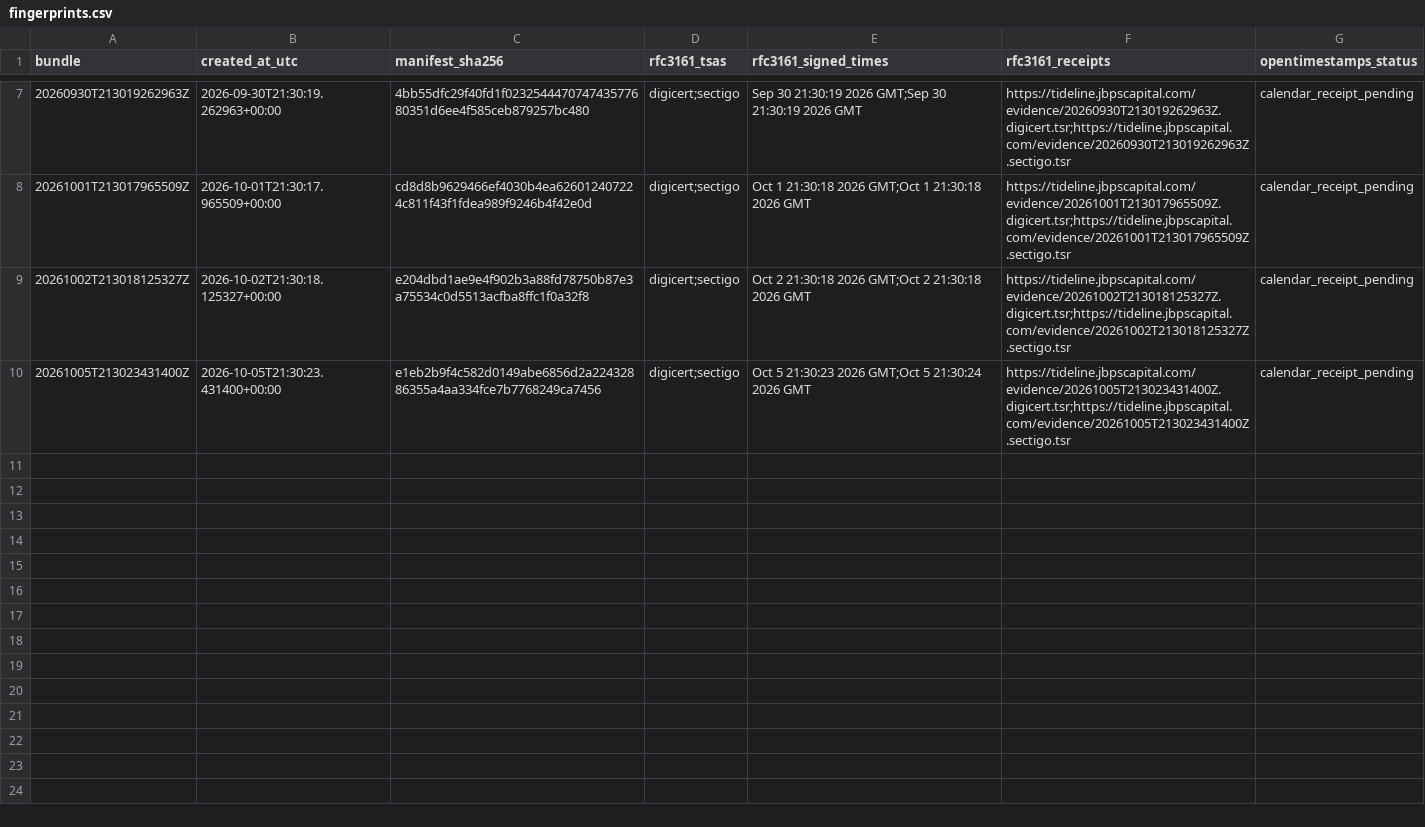
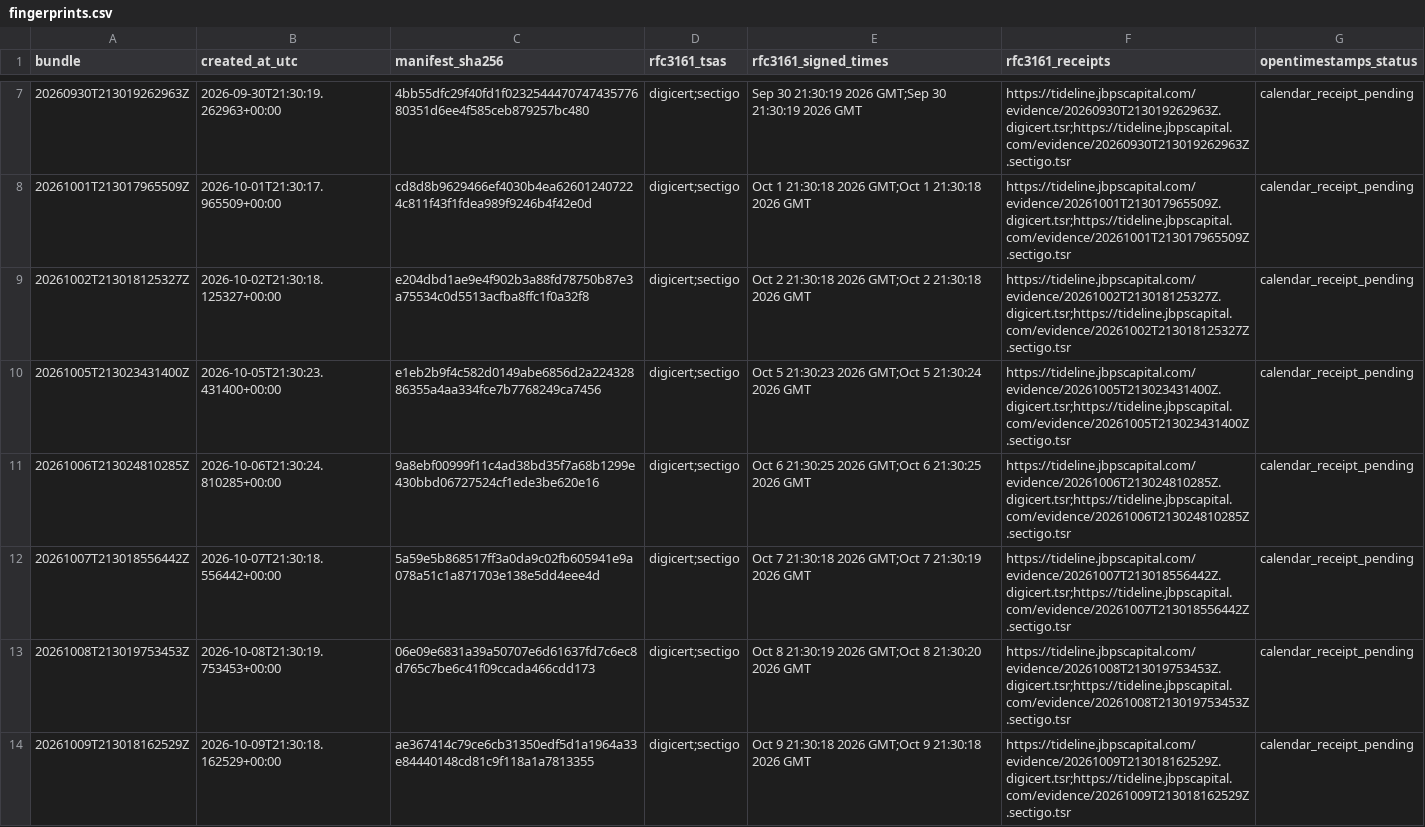
Before and after one commit to bpp84-hub/tideline-public-record, a CSV file: data/fingerprints.csv, drawn as a sheet; only a part is shown, gaps mark what is left out.

```diff
--- a/data/fingerprints.csv
+++ b/data/fingerprints.csv
@@ -10 +10,5 @@ bundle,created_at_utc,manifest_sha256,rfc3161_tsas,rfc3161_signed_times,rfc3161_
 20261005T213023431400Z,2026-10-05T21:30:23.431400+00:00,e1eb2b9f4c582d0149abe6856d2a22432886355a4aa334fce7b7768249ca7456,digicert;sectigo,Oct  5 21:30:23 2026 GMT;Oct  5 21:30:24 2026 GMT,https://tideline.jbpscapital.com/evidence/20261005T213023431400Z.digicert.tsr;https://tideline.jbpscapital.com/evidence/20261005T213023431400Z.sectigo.tsr,calendar_receipt_pending
+20261006T213024810285Z,2026-10-06T21:30:24.810285+00:00,9a8ebf00999f11c4ad38bd35f7a68b1299e430bbd06727524cf1ede3be620e16,digicert;sectigo,Oct  6 21:30:25 2026 GMT;Oct  6 21:30:25 2026 GMT,https://tideline.jbpscapital.com/evidence/20261006T213024810285Z.digicert.tsr;https://tideline.jbpscapital.com/evidence/20261006T213024810285Z.sectigo.tsr,calendar_receipt_pending
+20261007T213018556442Z,2026-10-07T21:30:18.556442+00:00,5a59e5b868517ff3a0da9c02fb605941e9a078a51c1a871703e138e5dd4eee4d,digicert;sectigo,Oct  7 21:30:18 2026 GMT;Oct  7 21:30:19 2026 GMT,https://tideline.jbpscapital.com/evidence/20261007T213018556442Z.digicert.tsr;https://tideline.jbpscapital.com/evidence/20261007T213018556442Z.sectigo.tsr,calendar_receipt_pending
+20261008T213019753453Z,2026-10-08T21:30:19.753453+00:00,06e09e6831a39a50707e6d61637fd7c6ec8d765c7be6c41f09ccada466cdd173,digicert;sectigo,Oct  8 21:30:19 2026 GMT;Oct  8 21:30:20 2026 GMT,https://tideline.jbpscapital.com/evidence/20261008T213019753453Z.digicert.tsr;https://tideline.jbpscapital.com/evidence/20261008T213019753453Z.sectigo.tsr,calendar_receipt_pending
+20261009T213018162529Z,2026-10-09T21:30:18.162529+00:00,ae367414c79ce6cb31350edf5d1a1964a33e84440148cd81c9f118a1a7813355,digicert;sectigo,Oct  9 21:30:18 2026 GMT;Oct  9 21:30:18 2026 GMT,https://tideline.jbpscapital.com/evidence/20261009T213018162529Z.digicert.tsr;https://tideline.jbpscapital.com/evidence/20261009T213018162529Z.sectigo.tsr,calendar_receipt_pending
```
Also changed, not shown: 5 other files.
